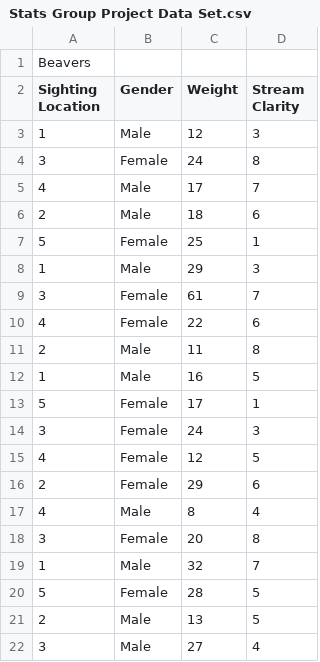
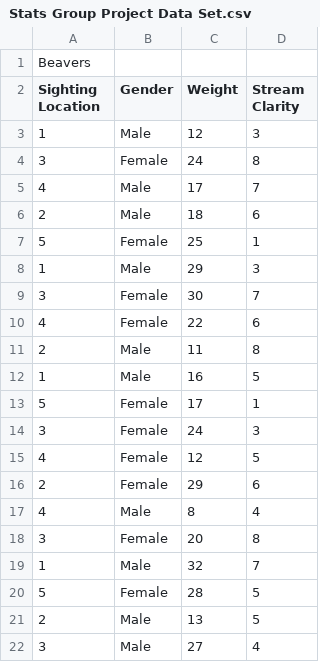
Before and after one commit to moirav/Beaver-Reintroduction-Project, a CSV file: Stats Group Project Data Set.csv, drawn as a sheet.

Commit message:
Noticed and changed outlier
Female from site 3 (in row 8) had weight of 61, which is unlikely, so I double checked the lab books and replaced it with the correct weight for that female

```diff
--- a/Stats Group Project Data Set.csv
+++ b/Stats Group Project Data Set.csv
@@ -8,3 +8,3 @@ Sighting Location,Gender,Weight,Stream Clarity
 1,Male,29,3
-3,Female,61,7
+3,Female,30,7
 4,Female,22,6
```
